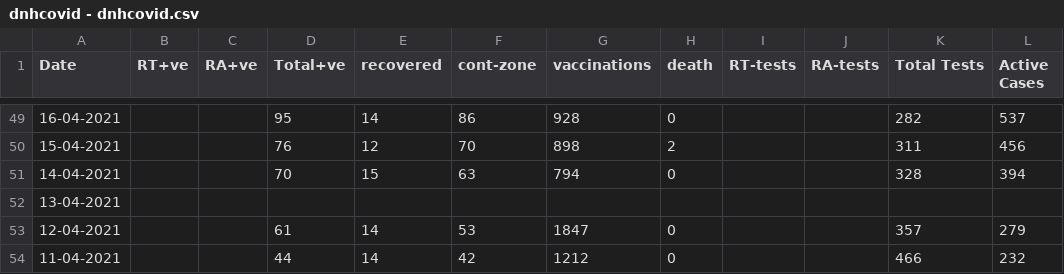
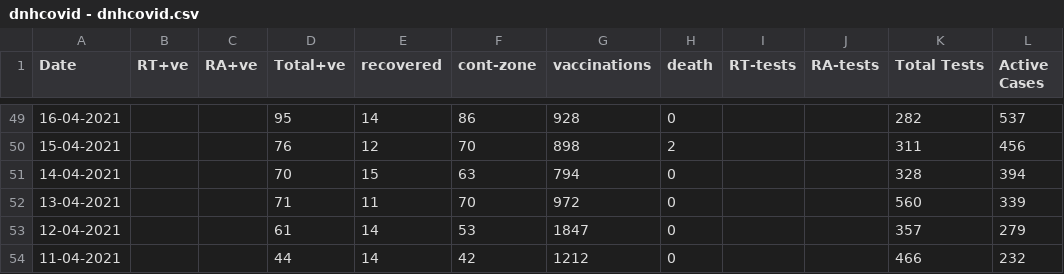
Before and after one commit to aloner-pro/Covid-19-Dashboard, a CSV file: dnhcovid - dnhcovid.csv, drawn as a sheet; only a part is shown, gaps mark what is left out; the diff covers the shown part only.

Commit message:
Working on new features and data entry

```diff
--- a/dnhcovid - dnhcovid.csv
+++ b/dnhcovid - dnhcovid.csv
@@ -51,3 +51,3 @@ Date,RT+ve,RA+ve,Total+ve,recovered,cont-zone,vaccinations,death,RT-tests,RA-tes
 14-04-2021,,,70,15,63,794,0,,,328,394
-13-04-2021,,,,,,,,,,,
+13-04-2021,,,71,11,70,972,0,,,560,339
 12-04-2021,,,61,14,53,1847,0,,,357,279
```
Also changed, not shown: 19 added rows and 7 edited cells elsewhere in this file, 3 other files.
